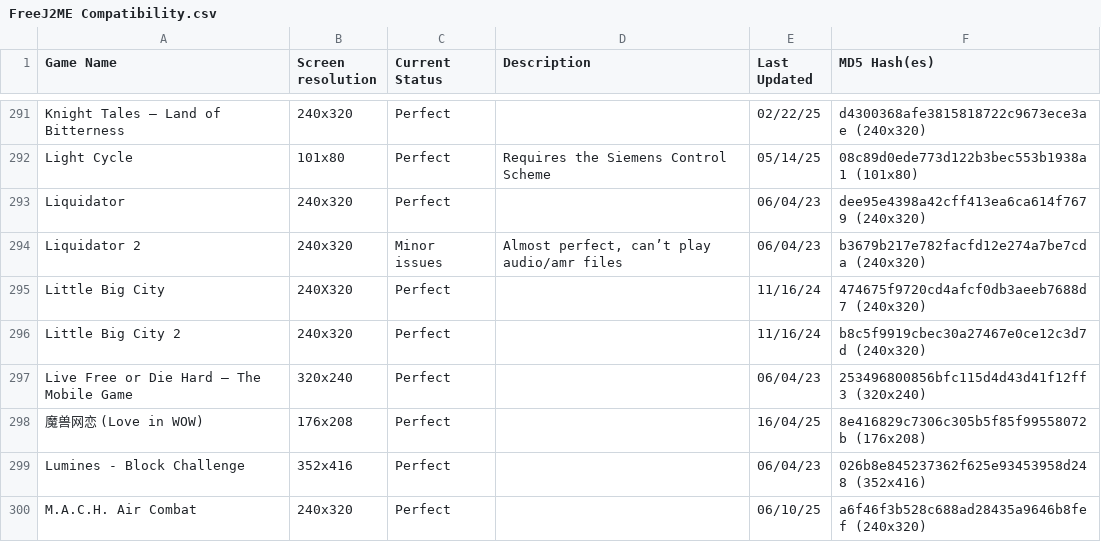
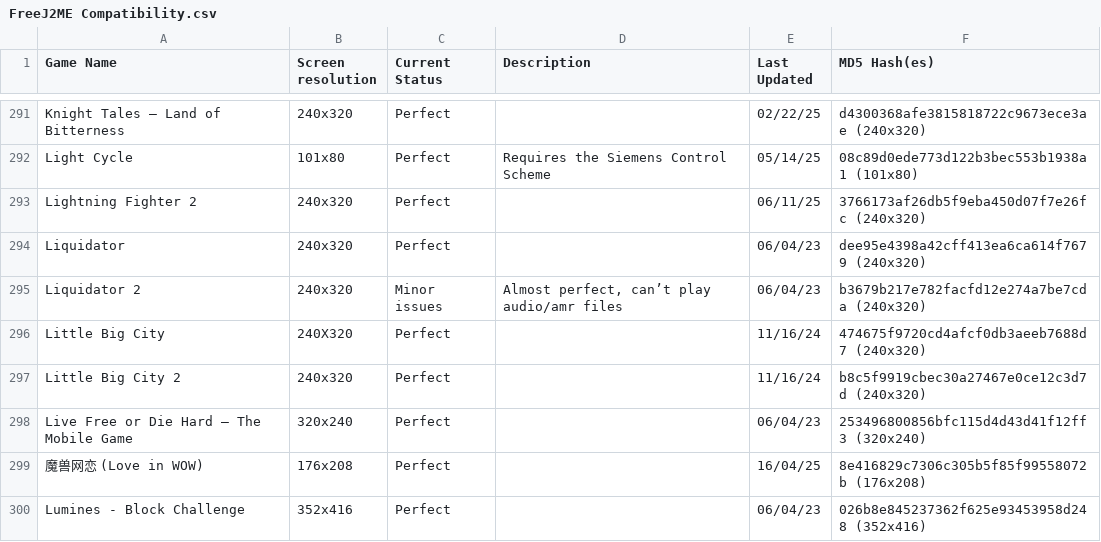
Before and after one commit to TASEmulators/freej2me-plus, a CSV file: docs/compat_data/FreeJ2ME Compatibility.csv, drawn as a sheet; only a part is shown, gaps mark what is left out; the shorter side is filled out with more unchanged rows.

Commit message:
Lightning Fighter 2 is now perfect
This game marks the first jar fixed by commit https://github.com/TASEmulators/freej2me-plus/commit/2c8b7f0699b3fb5220c970c566e096c9ec067976

Hopefully the first of many, as that commit will also be improved upon as time goes.

```diff
--- a/docs/compat_data/FreeJ2ME Compatibility.csv
+++ b/docs/compat_data/FreeJ2ME Compatibility.csv
@@ -292,2 +292,3 @@ Knight Tales – Land of Bitterness|240x320|Perfect||02/22/25|d4300368afe3815818
 Light Cycle|101x80|Perfect|Requires the Siemens Control Scheme|05/14/25|08c89d0ede773d122b3bec553b1938a1 (101x80)
+Lightning Fighter 2|240x320|Perfect||06/11/25|3766173af26db5f9eba450d07f7e26fc (240x320)
 Liquidator|240x320|Perfect||06/04/23|dee95e4398a42cff413ea6ca614f7679 (240x320)
```
